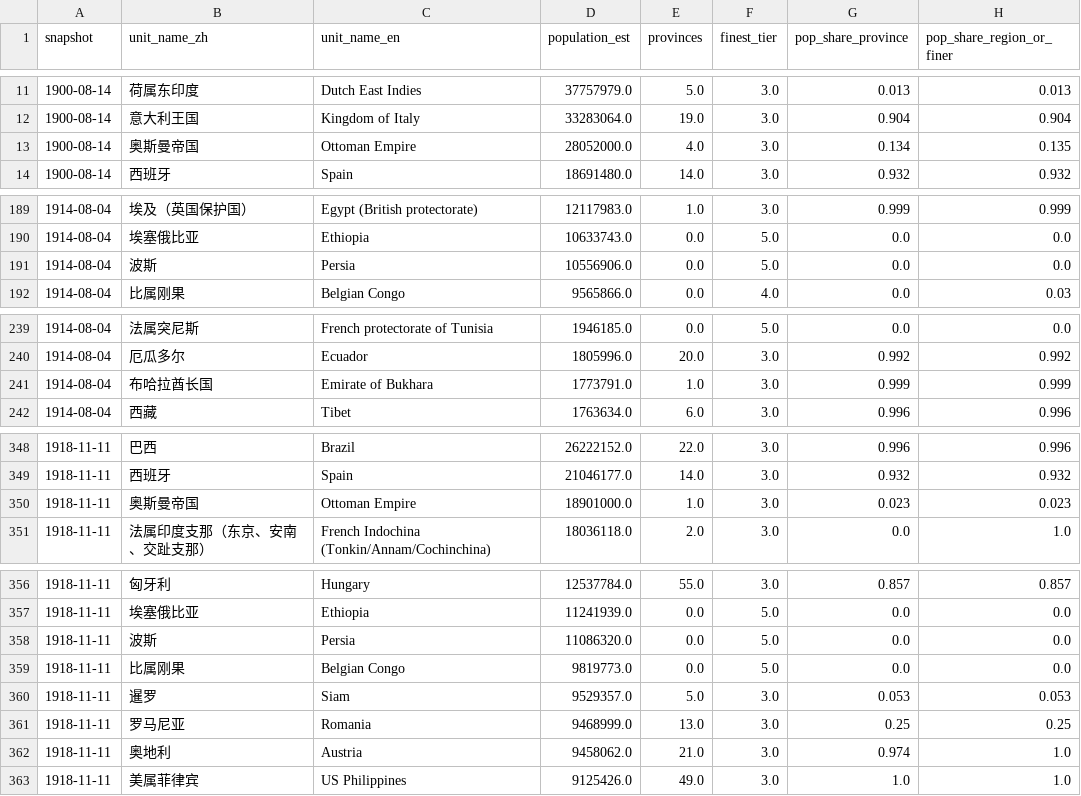
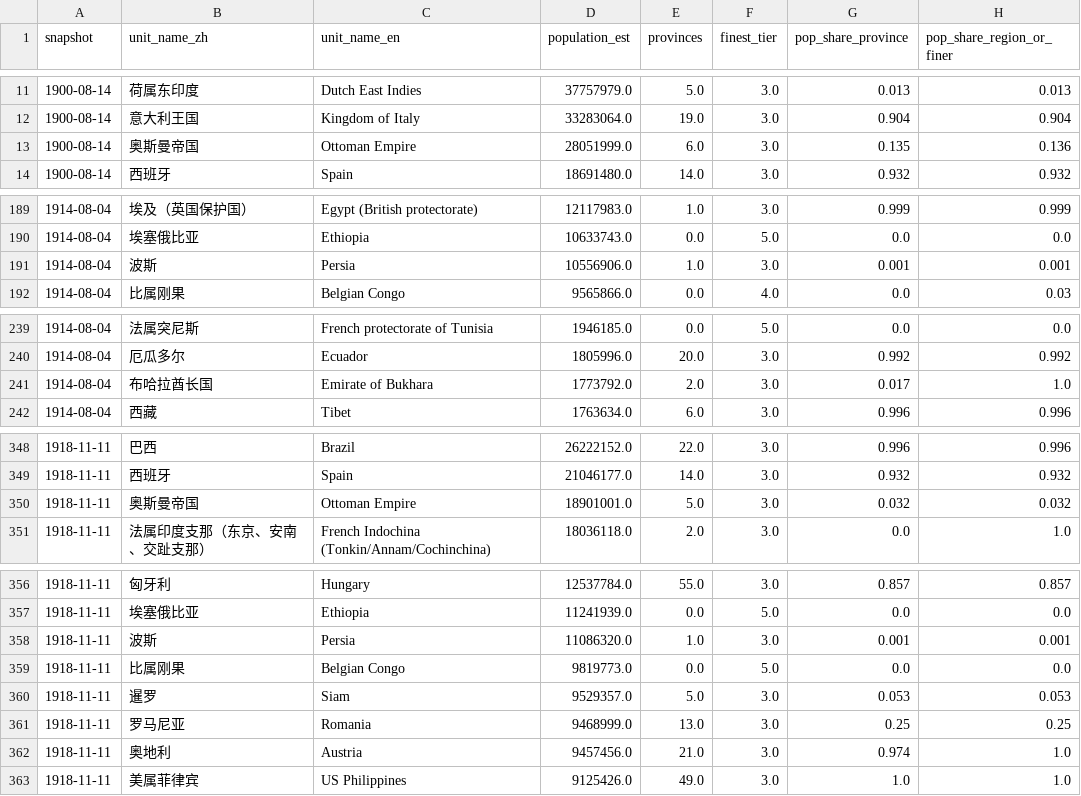
Before and after one commit to dns0129/World_Map_History, a CSV file: ww2/coverage_by_unit_1900_1934.csv, drawn as a sheet; only a part is shown, gaps mark what is left out; the diff covers the shown part only.

```diff
--- a/ww2/coverage_by_unit_1900_1934.csv
+++ b/ww2/coverage_by_unit_1900_1934.csv
@@ -12,3 +12,3 @@ snapshot,unit_name_zh,unit_name_en,population_est,provinces,finest_tier,pop_shar
 1900-08-14,意大利王国,Kingdom of Italy,33283064.0,19.0,3.0,0.904,0.904
-1900-08-14,奥斯曼帝国,Ottoman Empire,28052000.0,4.0,3.0,0.134,0.135
+1900-08-14,奥斯曼帝国,Ottoman Empire,28051999.0,6.0,3.0,0.135,0.136
 1900-08-14,西班牙,Spain,18691480.0,14.0,3.0,0.932,0.932
@@ -190,3 +190,3 @@ snapshot,unit_name_zh,unit_name_en,population_est,provinces,finest_tier,pop_shar
 1914-08-04,埃塞俄比亚,Ethiopia,10633743.0,0.0,5.0,0.0,0.0
-1914-08-04,波斯,Persia,10556906.0,0.0,5.0,0.0,0.0
+1914-08-04,波斯,Persia,10556906.0,1.0,3.0,0.001,0.001
 1914-08-04,比属刚果,Belgian Congo,9565866.0,0.0,4.0,0.0,0.03
@@ -240,3 +240,3 @@ snapshot,unit_name_zh,unit_name_en,population_est,provinces,finest_tier,pop_shar
 1914-08-04,厄瓜多尔,Ecuador,1805996.0,20.0,3.0,0.992,0.992
-1914-08-04,布哈拉酋长国,Emirate of Bukhara,1773791.0,1.0,3.0,0.999,0.999
+1914-08-04,布哈拉酋长国,Emirate of Bukhara,1773792.0,2.0,3.0,0.017,1.0
 1914-08-04,西藏,Tibet,1763634.0,6.0,3.0,0.996,0.996
@@ -349,3 +349,3 @@ snapshot,unit_name_zh,unit_name_en,population_est,provinces,finest_tier,pop_shar
 1918-11-11,西班牙,Spain,21046177.0,14.0,3.0,0.932,0.932
-1918-11-11,奥斯曼帝国,Ottoman Empire,18901000.0,1.0,3.0,0.023,0.023
+1918-11-11,奥斯曼帝国,Ottoman Empire,18901001.0,5.0,3.0,0.032,0.032
 1918-11-11,法属印度支那（东京、安南、交趾支那）,French Indochina (Tonkin/Annam/Cochinchina),18036118.0,2.0,3.0,0.0,1.0
@@ -357,3 +357,3 @@ snapshot,unit_name_zh,unit_name_en,population_est,provinces,finest_tier,pop_shar
 1918-11-11,埃塞俄比亚,Ethiopia,11241939.0,0.0,5.0,0.0,0.0
-1918-11-11,波斯,Persia,11086320.0,0.0,5.0,0.0,0.0
+1918-11-11,波斯,Persia,11086320.0,1.0,3.0,0.001,0.001
 1918-11-11,比属刚果,Belgian Congo,9819773.0,0.0,5.0,0.0,0.0
@@ -361,3 +361,3 @@ snapshot,unit_name_zh,unit_name_en,population_est,provinces,finest_tier,pop_shar
 1918-11-11,罗马尼亚,Romania,9468999.0,13.0,3.0,0.25,0.25
-1918-11-11,奥地利,Austria,9458062.0,21.0,3.0,0.974,1.0
+1918-11-11,奥地利,Austria,9457456.0,21.0,3.0,0.974,1.0
 1918-11-11,美属菲律宾,US Philippines,9125426.0,49.0,3.0,1.0,1.0
```
Also changed, not shown: 2 added rows, 2 removed rows and 51 edited cells elsewhere in this file, ww2/coverage_1900_1934.csv.
